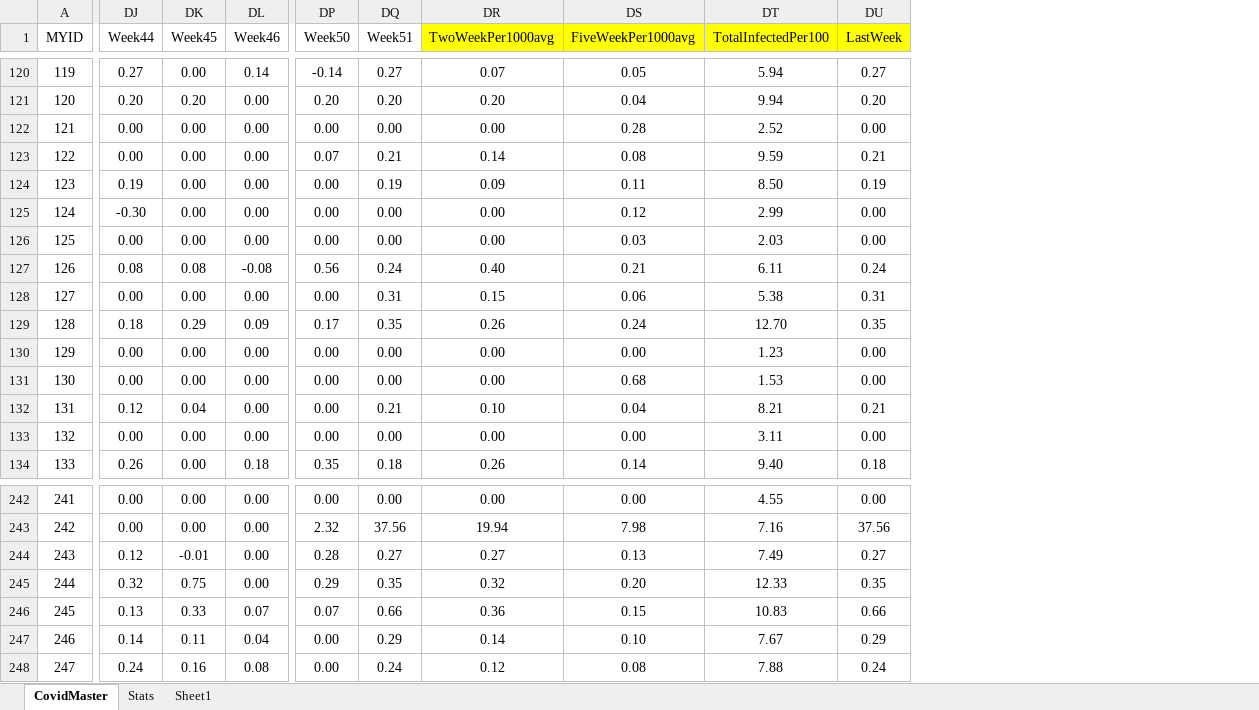
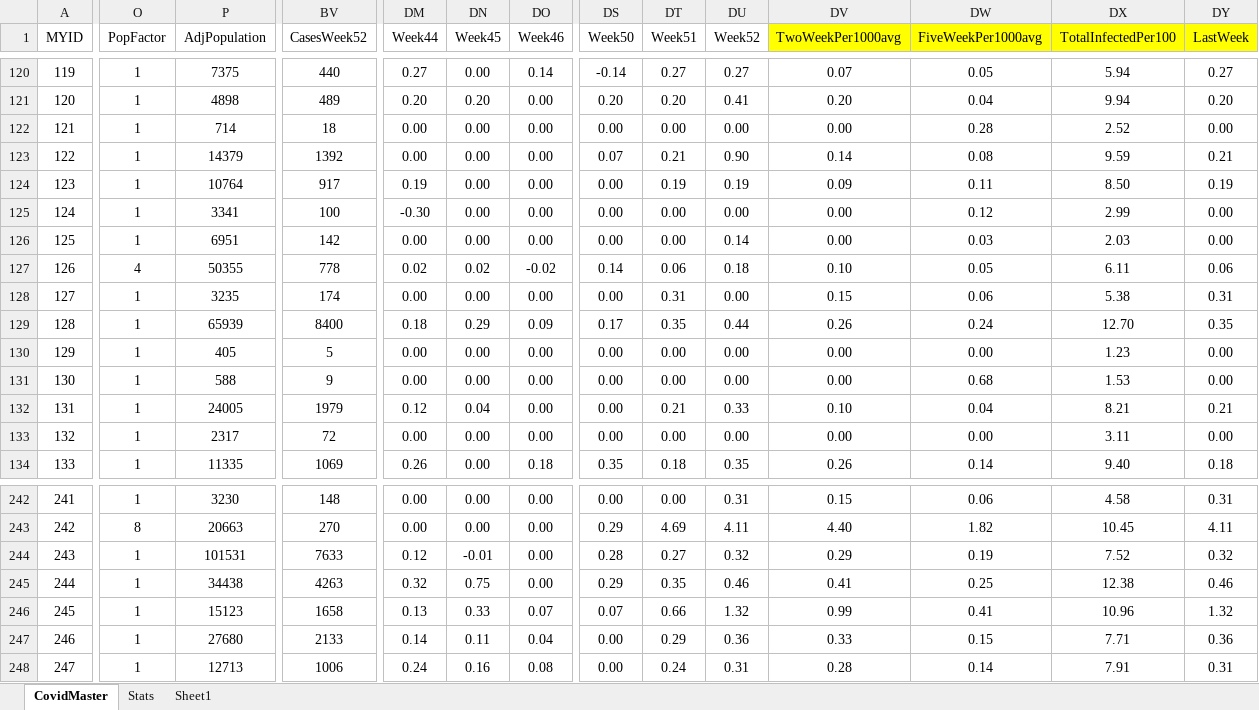
Before and after one commit to DCID33/SITE, an Excel workbook: _files/CovidMaster.xlsx, sheet CovidMaster, drawn as a sheet; only a part is shown, gaps mark what is left out; values as stored, in another font and other column widths than the file's, no borders; addresses are those after the commit; the diff covers the shown part only; the diff names each change by its address in the sheet, - before the commit and + after, or states it on an @@ line.

```diff
--- a/_files/CovidMaster.xlsx (sheet CovidMaster)
+++ b/_files/CovidMaster.xlsx (sheet CovidMaster)
+column O (PopFactor), rows 120-134: 1 | 1 | 1 | 1 | 1 | 1 | 1 | 4 | 1 | 1 | 1 | 1 | 1 | 1 | 1; rows 242-248: 1 | 8 | 1 | 1 | 1 | 1 | 1
+column P (AdjPopulation), rows 120-134: 7375 | 4898 | 714 | 14379 | 10764 | 3341 | 6951 | 50355 | 3235 | 65939 | 405 | 588 | 24005 | 2317 | 11335; rows 242-248: 3230 | 20663 | 101531 | 34438 | 15123 | 27680 | 12713
+column BV (CasesWeek52), rows 120-134: 440 | 489 | 18 | 1392 | 917 | 100 | 142 | 778 | 174 | 8400 | 5 | 9 | 1979 | 72 | 1069; rows 242-248: 148 | 270 | 7633 | 4263 | 1658 | 2133 | 1006
+column DU (Week52), rows 120-134: 0.27 | 0.41 | 0.00 | 0.90 | 0.19 | 0.00 | 0.14 | 0.18 | 0.00 | 0.44 | 0.00 | 0.00 | 0.33 | 0.00 | 0.35; rows 242-248: 0.31 | 4.11 | 0.32 | 0.46 | 1.32 | 0.36 | 0.31
-DM127 (Week44): 0.08
+DM127 (Week44): 0.02
-DN127 (Week45): 0.08
+DN127 (Week45): 0.02
-DO127 (Week46): -0.08
+DO127 (Week46): -0.02
-DS127 (Week50): 0.56
+DS127 (Week50): 0.14
-DT127 (Week51): 0.24
+DT127 (Week51): 0.06
-DV127 (TwoWeekPer1000avg): 0.40
+DV127 (TwoWeekPer1000avg): 0.10
-DW127 (FiveWeekPer1000avg): 0.21
+DW127 (FiveWeekPer1000avg): 0.05
-DY127 (LastWeek): 0.24
+DY127 (LastWeek): 0.06
-DV242 (TwoWeekPer1000avg): 0.00
+DV242 (TwoWeekPer1000avg): 0.15
-DW242 (FiveWeekPer1000avg): 0.00
+DW242 (FiveWeekPer1000avg): 0.06
-DX242 (TotalInfectedPer100): 4.55
+DX242 (TotalInfectedPer100): 4.58
-DY242 (LastWeek): 0.00
+DY242 (LastWeek): 0.31
-DS243 (Week50): 2.32
+DS243 (Week50): 0.29
-DT243 (Week51): 37.56
+DT243 (Week51): 4.69
-DV243 (TwoWeekPer1000avg): 19.94
+DV243 (TwoWeekPer1000avg): 4.40
-DW243 (FiveWeekPer1000avg): 7.98
+DW243 (FiveWeekPer1000avg): 1.82
-DX243 (TotalInfectedPer100): 7.16
+DX243 (TotalInfectedPer100): 10.45
-DY243 (LastWeek): 37.56
+DY243 (LastWeek): 4.11
-DV244 (TwoWeekPer1000avg): 0.27
+DV244 (TwoWeekPer1000avg): 0.29
-DW244 (FiveWeekPer1000avg): 0.13
+DW244 (FiveWeekPer1000avg): 0.19
-DX244 (TotalInfectedPer100): 7.49
+DX244 (TotalInfectedPer100): 7.52
-DY244 (LastWeek): 0.27
+DY244 (LastWeek): 0.32
-DV245 (TwoWeekPer1000avg): 0.32
+DV245 (TwoWeekPer1000avg): 0.41
-DW245 (FiveWeekPer1000avg): 0.20
+DW245 (FiveWeekPer1000avg): 0.25
-DX245 (TotalInfectedPer100): 12.33
+DX245 (TotalInfectedPer100): 12.38
-DY245 (LastWeek): 0.35
+DY245 (LastWeek): 0.46
-DV246 (TwoWeekPer1000avg): 0.36
+DV246 (TwoWeekPer1000avg): 0.99
-DW246 (FiveWeekPer1000avg): 0.15
+DW246 (FiveWeekPer1000avg): 0.41
-DX246 (TotalInfectedPer100): 10.83
+DX246 (TotalInfectedPer100): 10.96
-DY246 (LastWeek): 0.66
+DY246 (LastWeek): 1.32
-DV247 (TwoWeekPer1000avg): 0.14
+DV247 (TwoWeekPer1000avg): 0.33
-DW247 (FiveWeekPer1000avg): 0.10
+DW247 (FiveWeekPer1000avg): 0.15
-DX247 (TotalInfectedPer100): 7.67
+DX247 (TotalInfectedPer100): 7.71
-DY247 (LastWeek): 0.29
+DY247 (LastWeek): 0.36
-DV248 (TwoWeekPer1000avg): 0.12
+DV248 (TwoWeekPer1000avg): 0.28
-DW248 (FiveWeekPer1000avg): 0.08
+DW248 (FiveWeekPer1000avg): 0.14
-DX248 (TotalInfectedPer100): 7.88
+DX248 (TotalInfectedPer100): 7.91
-DY248 (LastWeek): 0.24
+DY248 (LastWeek): 0.31
```
Also changed, not shown: 463 edited cells elsewhere in this sheet, sheet Stats, formulas that keep their value, 11 other files.
